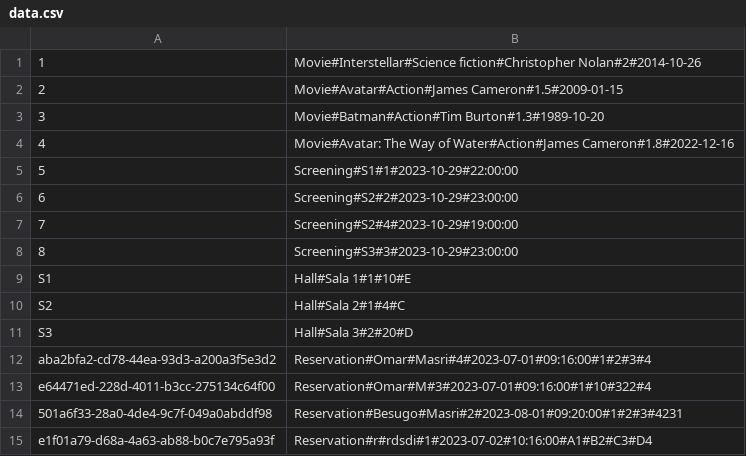
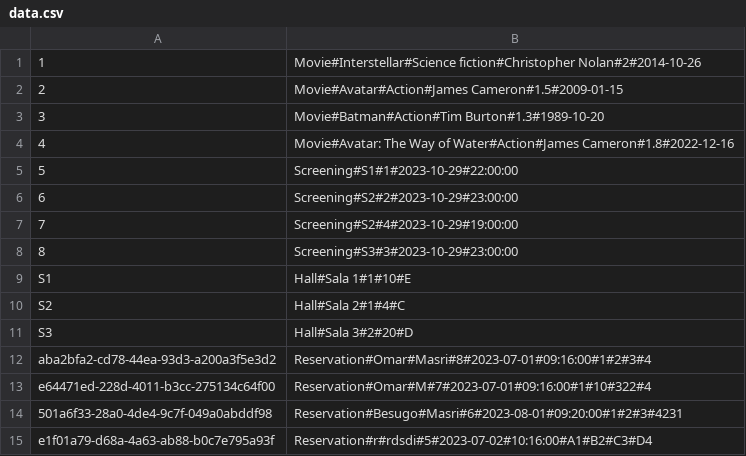
Before and after one commit to omasri-unimib/Gruppo-BPM, a CSV file: database/data.csv, drawn as a sheet.

```diff
--- a/database/data.csv
+++ b/database/data.csv
@@ -11,5 +11,5 @@ S2,Hall#Sala 2#1#4#C
 S3,Hall#Sala 3#2#20#D
-aba2bfa2-cd78-44ea-93d3-a200a3f5e3d2,Reservation#Omar#Masri#4#2023-07-01#09:16:00#1#2#3#4
-e64471ed-228d-4011-b3cc-275134c64f00,Reservation#Omar#M#3#2023-07-01#09:16:00#1#10#322#4
-501a6f33-28a0-4de4-9c7f-049a0abddf98,Reservation#Besugo#Masri#2#2023-08-01#09:20:00#1#2#3#4231
-e1f01a79-d68a-4a63-ab88-b0c7e795a93f,Reservation#r#rdsdi#1#2023-07-02#10:16:00#A1#B2#C3#D4
+aba2bfa2-cd78-44ea-93d3-a200a3f5e3d2,Reservation#Omar#Masri#8#2023-07-01#09:16:00#1#2#3#4
+e64471ed-228d-4011-b3cc-275134c64f00,Reservation#Omar#M#7#2023-07-01#09:16:00#1#10#322#4
+501a6f33-28a0-4de4-9c7f-049a0abddf98,Reservation#Besugo#Masri#6#2023-08-01#09:20:00#1#2#3#4231
+e1f01a79-d68a-4a63-ab88-b0c7e795a93f,Reservation#r#rdsdi#5#2023-07-02#10:16:00#A1#B2#C3#D4
```
Also changed, not shown: 2 other files.
